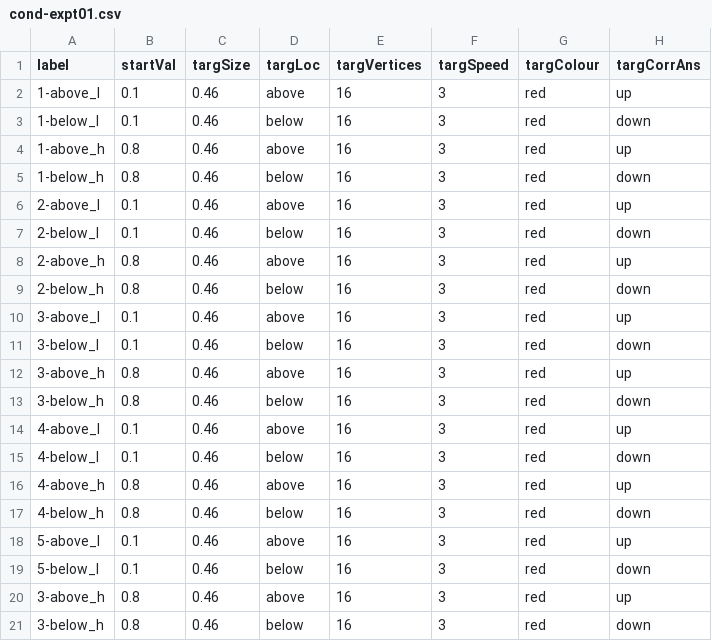
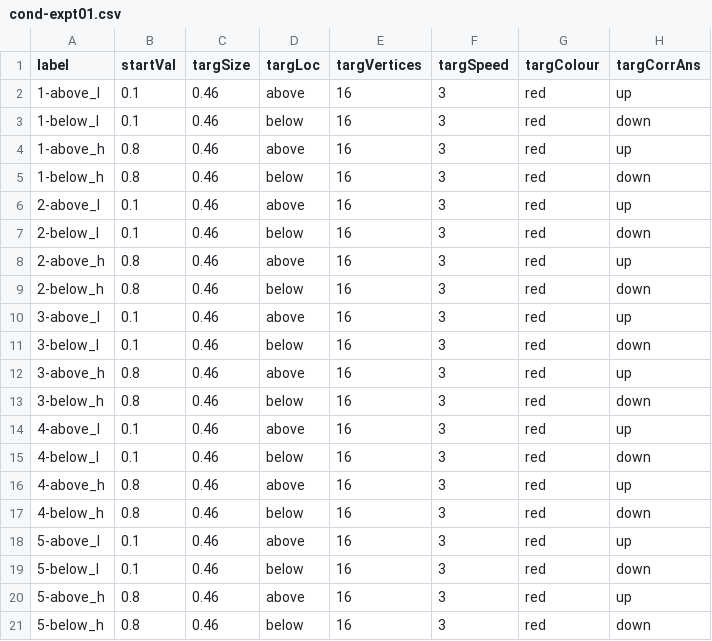
Before and after one commit to egorananyev/supreff, a CSV file: data/supreff__r_01_2015_Apr_03_1702/cond-expt01.csv, drawn as a sheet; only a part is shown; the diff names each change by its address in the sheet, - before the commit and + after, or states it on an @@ line.

Commit message:
Started working on the analyses script to visualize the data.

```diff
--- a/data/supreff__r_01_2015_Apr_03_1702/cond-expt01.csv
+++ b/data/supreff__r_01_2015_Apr_03_1702/cond-expt01.csv
-A20 (label): 3-above_h
+A20 (label): 5-above_h
-A21 (label): 3-below_h
+A21 (label): 5-below_h
```
Also changed, not shown: 5 other files.
